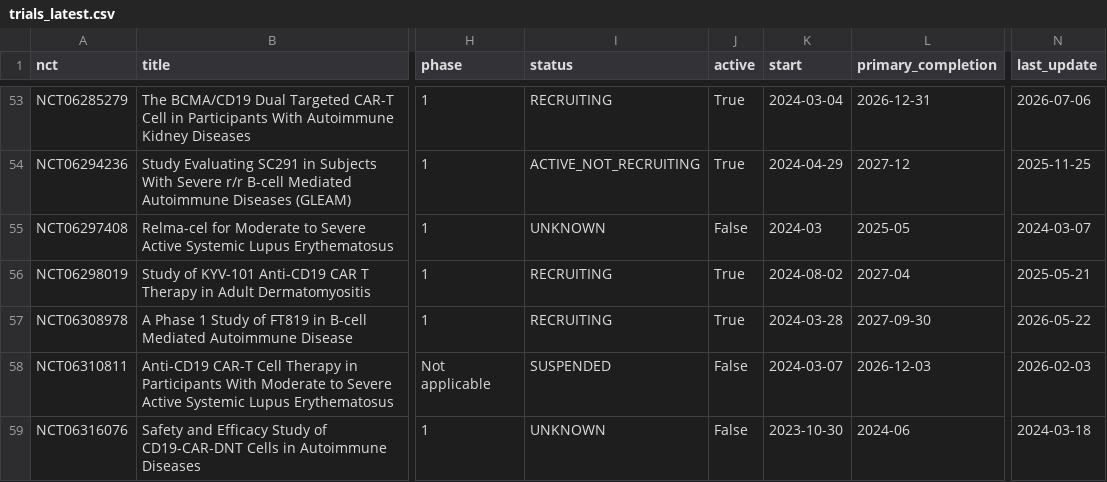
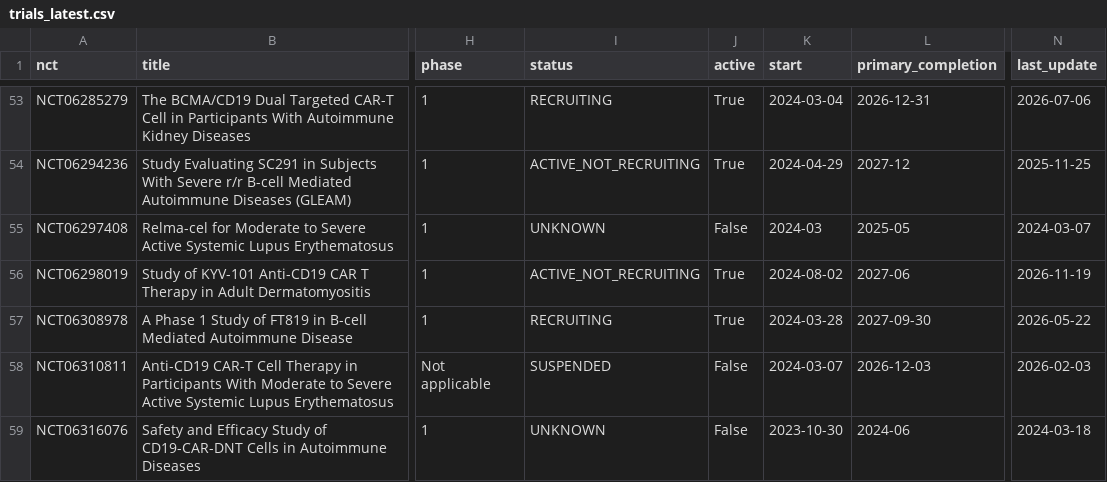
Before and after one commit to rddtrace-lab/neurotrials, a CSV file: data/cart/trials_latest.csv, drawn as a sheet; only a part is shown, gaps mark what is left out; the diff names each change by its address in the sheet, - before the commit and + after, or states it on an @@ line.

```diff
--- a/data/cart/trials_latest.csv
+++ b/data/cart/trials_latest.csv
-I56 (status): RECRUITING
+I56 (status): ACTIVE_NOT_RECRUITING
-L56 (primary_completion): 2027-04
+L56 (primary_completion): 2027-06
-N56 (last_update): 2025-05-21
+N56 (last_update): 2026-11-19
```
Also changed, not shown: data/cart/events.csv, data/events.csv, 5 other files.
